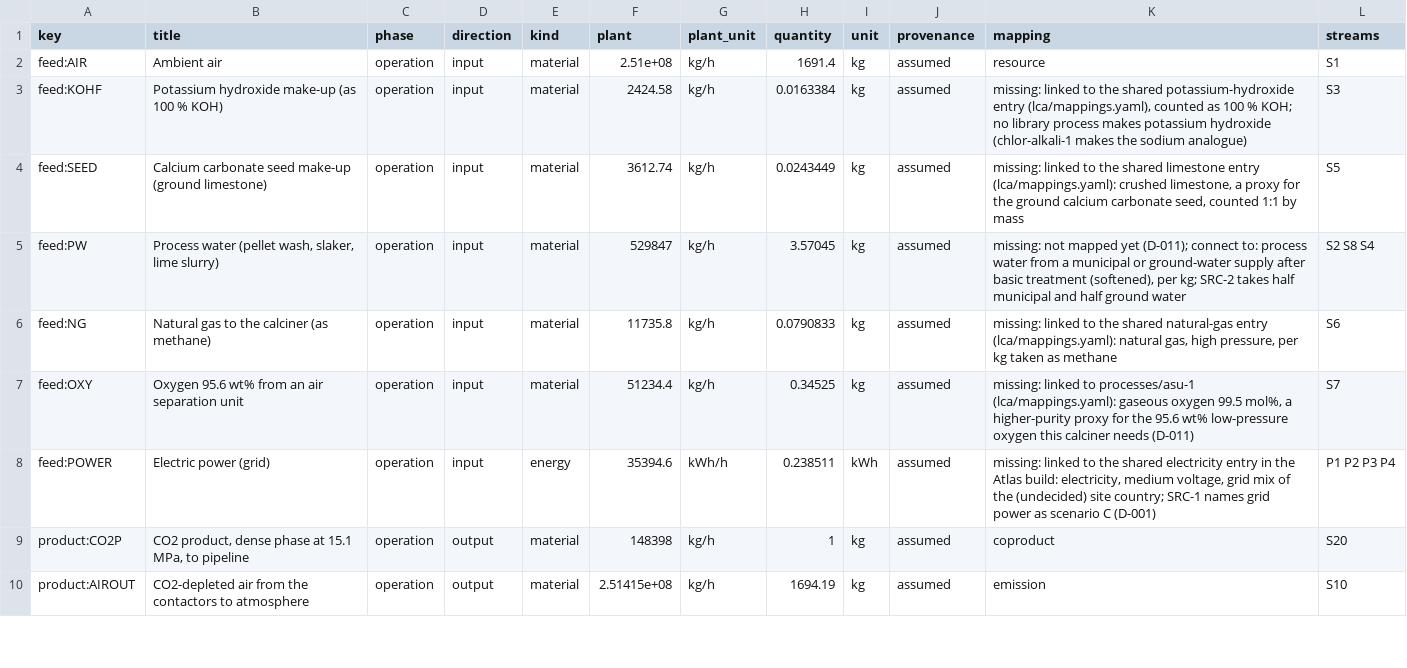
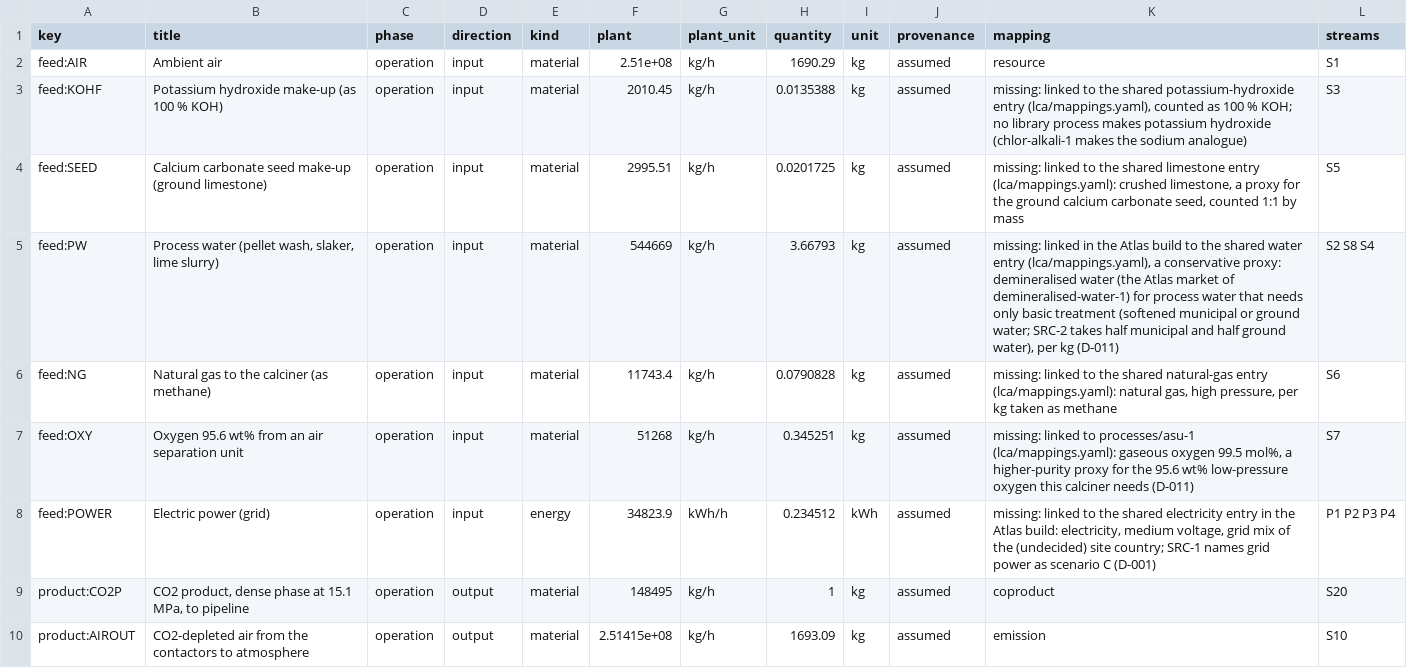
Before and after one commit to ChemE-as-Code/process-library, a CSV file: processes/direct-air-capture-1/lca/inventory.csv, drawn as a sheet; only a part is shown; the diff covers the shown part only.

```diff
--- a/processes/direct-air-capture-1/lca/inventory.csv
+++ b/processes/direct-air-capture-1/lca/inventory.csv
@@ -1,10 +1,10 @@
 key,title,phase,direction,kind,plant,plant_unit,quantity,unit,provenance,mapping,streams
-feed:AIR,Ambient air,operation,input,material,2.51e+08,kg/h,1691.4,kg,assumed,resource,S1
-feed:KOHF,Potassium hydroxide make-up (as 100 % KOH),operation,input,material,2424.58,kg/h,0.0163384,kg,assumed,"missing: linked to the shared potassium-hydroxide entry (lca/mappings.yaml), counted as 100 % KOH; no library process makes potassium hydroxide (chlor-alkali-1 makes the sodium analogue)",S3
-feed:SEED,Calcium carbonate seed make-up (ground limestone),operation,input,material,3612.74,kg/h,0.0243449,kg,assumed,"missing: linked to the shared limestone entry (lca/mappings.yaml): crushed limestone, a proxy for the ground calcium carbonate seed, counted 1:1 by mass",S5
-feed:PW,"Process water (pellet wash, slaker, lime slurry)",operation,input,material,529847,kg/h,3.57045,kg,assumed,"missing: not mapped yet (D-011); connect to: process water from a municipal or ground-water supply after basic treatment (softened), per kg; SRC-2 takes half municipal and half ground water",S2 S8 S4
-feed:NG,Natural gas to the calciner (as methane),operation,input,material,11735.8,kg/h,0.0790833,kg,assumed,"missing: linked to the shared natural-gas entry (lca/mappings.yaml): natural gas, high pressure, per kg taken as methane",S6
-feed:OXY,Oxygen 95.6 wt% from an air separation unit,operation,input,material,51234.4,kg/h,0.34525,kg,assumed,"missing: linked to processes/asu-1 (lca/mappings.yaml): gaseous oxygen 99.5 mol%, a higher-purity proxy for the 95.6 wt% low-pressure oxygen this calciner needs (D-011)",S7
-feed:POWER,Electric power (grid),operation,input,energy,35394.6,kWh/h,0.238511,kWh,assumed,"missing: linked to the shared electricity entry in the Atlas build: electricity, medium voltage, grid mix of the (undecided) site country; SRC-1 names grid power as scenario C (D-001)",P1 P2 P3 P4
-product:CO2P,"CO2 product, dense phase at 15.1 MPa, to pipeline",operation,output,material,148398,kg/h,1,kg,assumed,coproduct,S20
-product:AIROUT,CO2-depleted air from the contactors to atmosphere,operation,output,material,2.51415e+08,kg/h,1694.19,kg,assumed,emission,S10
+feed:AIR,Ambient air,operation,input,material,2.51e+08,kg/h,1690.29,kg,assumed,resource,S1
+feed:KOHF,Potassium hydroxide make-up (as 100 % KOH),operation,input,material,2010.45,kg/h,0.0135388,kg,assumed,"missing: linked to the shared potassium-hydroxide entry (lca/mappings.yaml), counted as 100 % KOH; no library process makes potassium hydroxide (chlor-alkali-1 makes the sodium analogue)",S3
+feed:SEED,Calcium carbonate seed make-up (ground limestone),operation,input,material,2995.51,kg/h,0.0201725,kg,assumed,"missing: linked to the shared limestone entry (lca/mappings.yaml): crushed limestone, a proxy for the ground calcium carbonate seed, counted 1:1 by mass",S5
+feed:PW,"Process water (pellet wash, slaker, lime slurry)",operation,input,material,544669,kg/h,3.66793,kg,assumed,"missing: linked in the Atlas build to the shared water entry (lca/mappings.yaml), a conservative proxy: demineralised water (the Atlas market of demineralised-water-1) for process water that needs only basic treatment (softened municipal or ground water; SRC-2 takes half municipal and half ground water), per kg (D-011)",S2 S8 S4
+feed:NG,Natural gas to the calciner (as methane),operation,input,material,11743.4,kg/h,0.0790828,kg,assumed,"missing: linked to the shared natural-gas entry (lca/mappings.yaml): natural gas, high pressure, per kg taken as methane",S6
+feed:OXY,Oxygen 95.6 wt% from an air separation unit,operation,input,material,51268,kg/h,0.345251,kg,assumed,"missing: linked to processes/asu-1 (lca/mappings.yaml): gaseous oxygen 99.5 mol%, a higher-purity proxy for the 95.6 wt% low-pressure oxygen this calciner needs (D-011)",S7
+feed:POWER,Electric power (grid),operation,input,energy,34823.9,kWh/h,0.234512,kWh,assumed,"missing: linked to the shared electricity entry in the Atlas build: electricity, medium voltage, grid mix of the (undecided) site country; SRC-1 names grid power as scenario C (D-001)",P1 P2 P3 P4
+product:CO2P,"CO2 product, dense phase at 15.1 MPa, to pipeline",operation,output,material,148495,kg/h,1,kg,assumed,coproduct,S20
+product:AIROUT,CO2-depleted air from the contactors to atmosphere,operation,output,material,2.51415e+08,kg/h,1693.09,kg,assumed,emission,S10
```
Also changed, not shown: 1 added row, 1 removed row and 18 edited cells elsewhere in this file, processes/direct-air-capture-1/lca/gaps.csv, processes/direct-air-capture-1/lca/results.csv, 16 other files.
